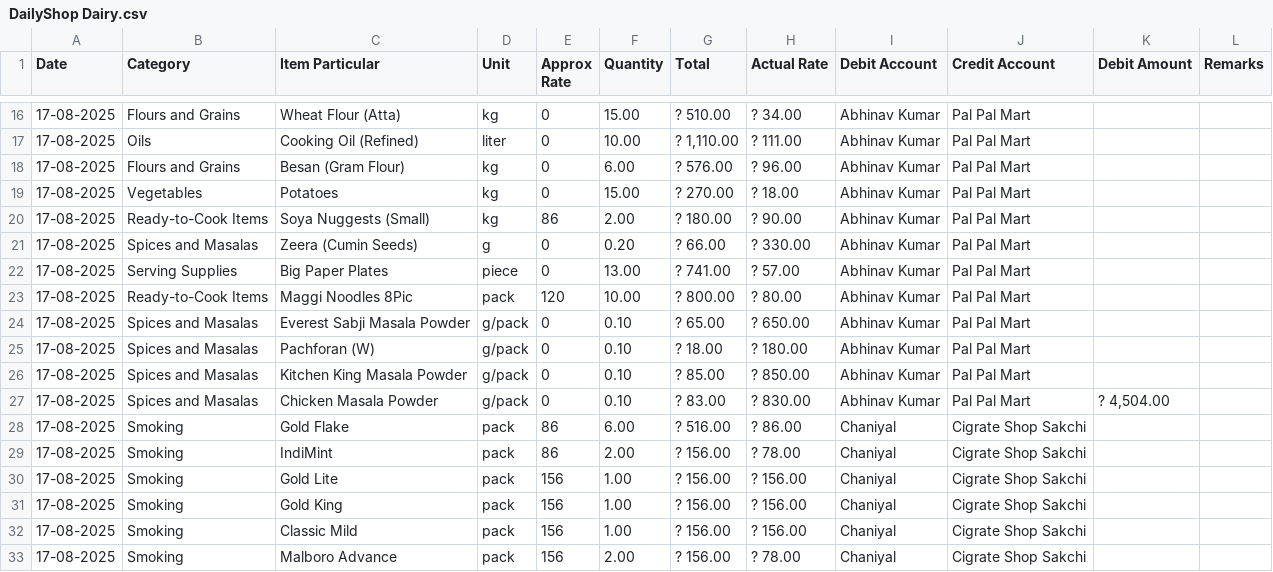
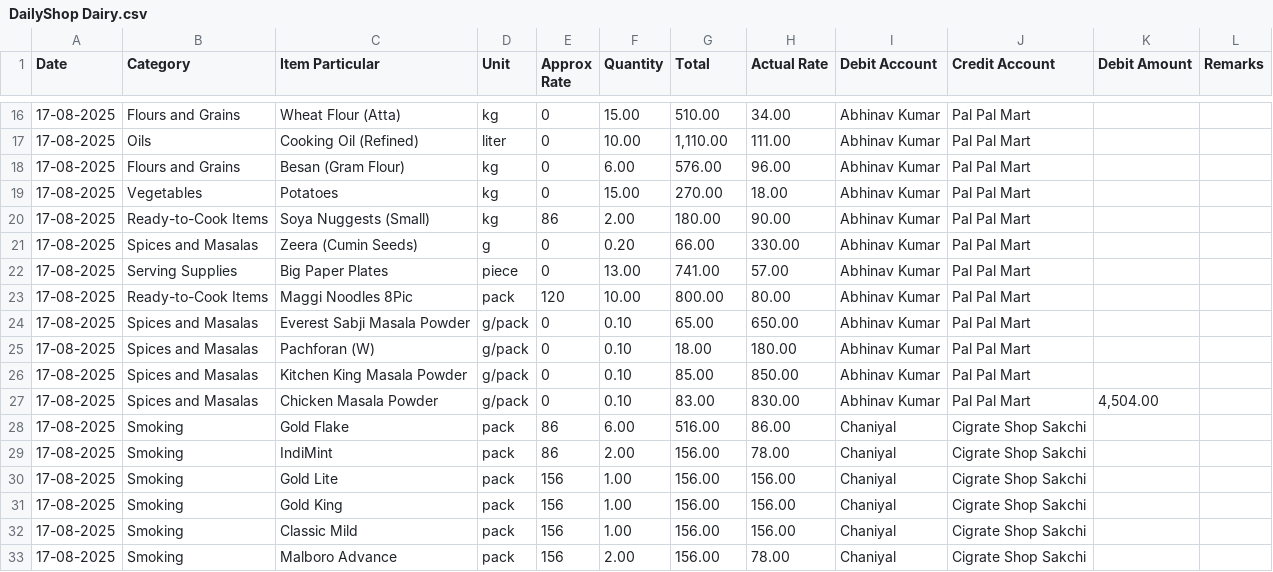
Before and after one commit to abhileo00/ChaiChow, a CSV file: DailyShop Dairy.csv, drawn as a sheet; only a part is shown, gaps mark what is left out; the diff covers the shown part only.

```diff
--- a/DailyShop Dairy.csv
+++ b/DailyShop Dairy.csv
@@ -17,18 +17,18 @@ Rate",Quantity, Total , Actual Rate , Debit Account , Credit Account , Debit Amo
-17-08-2025,Flours and Grains,Wheat Flour (Atta),kg,0,15.00, ? 510.00 , ? 34.00 , Abhinav Kumar , Pal Pal Mart ,,
-17-08-2025,Oils,Cooking Oil (Refined),liter,0,10.00," ? 1,110.00 ", ? 111.00 , Abhinav Kumar , Pal Pal Mart ,,
-17-08-2025,Flours and Grains,Besan (Gram Flour),kg,0,6.00, ? 576.00 , ? 96.00 , Abhinav Kumar , Pal Pal Mart ,,
-17-08-2025,Vegetables,Potatoes,kg,0,15.00, ? 270.00 , ? 18.00 , Abhinav Kumar , Pal Pal Mart ,,
-17-08-2025,Ready-to-Cook Items,Soya Nuggests (Small),kg,86,2.00, ? 180.00 , ? 90.00 , Abhinav Kumar , Pal Pal Mart ,,
-17-08-2025,Spices and Masalas,Zeera (Cumin Seeds),g,0,0.20, ? 66.00 , ? 330.00 , Abhinav Kumar , Pal Pal Mart ,,
-17-08-2025,Serving Supplies,Big Paper Plates,piece,0,13.00, ? 741.00 , ? 57.00 , Abhinav Kumar , Pal Pal Mart ,,
-17-08-2025,Ready-to-Cook Items,Maggi Noodles 8Pic,pack,120,10.00, ? 800.00 , ? 80.00 , Abhinav Kumar , Pal Pal Mart ,,
-17-08-2025,Spices and Masalas,Everest Sabji Masala Powder,g/pack,0,0.10, ? 65.00 , ? 650.00 , Abhinav Kumar , Pal Pal Mart ,,
-17-08-2025,Spices and Masalas,Pachforan (W),g/pack,0,0.10, ? 18.00 , ? 180.00 , Abhinav Kumar , Pal Pal Mart ,,
-17-08-2025,Spices and Masalas,Kitchen King Masala Powder,g/pack,0,0.10, ? 85.00 , ? 850.00 , Abhinav Kumar , Pal Pal Mart ,,
-17-08-2025,Spices and Masalas,Chicken Masala Powder,g/pack,0,0.10, ? 83.00 , ? 830.00 , Abhinav Kumar , Pal Pal Mart ," ? 4,504.00 ",
-17-08-2025,Smoking,Gold Flake,pack,86,6.00, ? 516.00 , ? 86.00 , Chaniyal , Cigrate Shop Sakchi ,,
-17-08-2025,Smoking,IndiMint,pack,86,2.00, ? 156.00 , ? 78.00 , Chaniyal , Cigrate Shop Sakchi ,,
-17-08-2025,Smoking,Gold Lite,pack,156,1.00, ? 156.00 , ? 156.00 , Chaniyal , Cigrate Shop Sakchi ,,
-17-08-2025,Smoking,Gold King,pack,156,1.00, ? 156.00 , ? 156.00 , Chaniyal , Cigrate Shop Sakchi ,,
-17-08-2025,Smoking,Classic Mild,pack,156,1.00, ? 156.00 , ? 156.00 , Chaniyal , Cigrate Shop Sakchi ,,
-17-08-2025,Smoking,Malboro Advance,pack,156,2.00, ? 156.00 , ? 78.00 , Chaniyal , Cigrate Shop Sakchi ,,
+17-08-2025,Flours and Grains,Wheat Flour (Atta),kg,0,15.00,510.00 ,34.00 , Abhinav Kumar , Pal Pal Mart ,,
+17-08-2025,Oils,Cooking Oil (Refined),liter,0,10.00,"1,110.00 ",111.00 , Abhinav Kumar , Pal Pal Mart ,,
+17-08-2025,Flours and Grains,Besan (Gram Flour),kg,0,6.00,576.00 ,96.00 , Abhinav Kumar , Pal Pal Mart ,,
+17-08-2025,Vegetables,Potatoes,kg,0,15.00,270.00 ,18.00 , Abhinav Kumar , Pal Pal Mart ,,
+17-08-2025,Ready-to-Cook Items,Soya Nuggests (Small),kg,86,2.00,180.00 ,90.00 , Abhinav Kumar , Pal Pal Mart ,,
+17-08-2025,Spices and Masalas,Zeera (Cumin Seeds),g,0,0.20,66.00 ,330.00 , Abhinav Kumar , Pal Pal Mart ,,
+17-08-2025,Serving Supplies,Big Paper Plates,piece,0,13.00,741.00 ,57.00 , Abhinav Kumar , Pal Pal Mart ,,
+17-08-2025,Ready-to-Cook Items,Maggi Noodles 8Pic,pack,120,10.00,800.00 ,80.00 , Abhinav Kumar , Pal Pal Mart ,,
+17-08-2025,Spices and Masalas,Everest Sabji Masala Powder,g/pack,0,0.10,65.00 ,650.00 , Abhinav Kumar , Pal Pal Mart ,,
+17-08-2025,Spices and Masalas,Pachforan (W),g/pack,0,0.10,18.00 ,180.00 , Abhinav Kumar , Pal Pal Mart ,,
+17-08-2025,Spices and Masalas,Kitchen King Masala Powder,g/pack,0,0.10,85.00 ,850.00 , Abhinav Kumar , Pal Pal Mart ,,
+17-08-2025,Spices and Masalas,Chicken Masala Powder,g/pack,0,0.10,83.00 ,830.00 , Abhinav Kumar , Pal Pal Mart ,"4,504.00 ",
+17-08-2025,Smoking,Gold Flake,pack,86,6.00,516.00 ,86.00 , Chaniyal , Cigrate Shop Sakchi ,,
+17-08-2025,Smoking,IndiMint,pack,86,2.00,156.00 ,78.00 , Chaniyal , Cigrate Shop Sakchi ,,
+17-08-2025,Smoking,Gold Lite,pack,156,1.00,156.00 ,156.00 , Chaniyal , Cigrate Shop Sakchi ,,
+17-08-2025,Smoking,Gold King,pack,156,1.00,156.00 ,156.00 , Chaniyal , Cigrate Shop Sakchi ,,
+17-08-2025,Smoking,Classic Mild,pack,156,1.00,156.00 ,156.00 , Chaniyal , Cigrate Shop Sakchi ,,
+17-08-2025,Smoking,Malboro Advance,pack,156,2.00,156.00 ,78.00 , Chaniyal , Cigrate Shop Sakchi ,,
```
Also changed, not shown: 82 edited cells elsewhere in this file.
